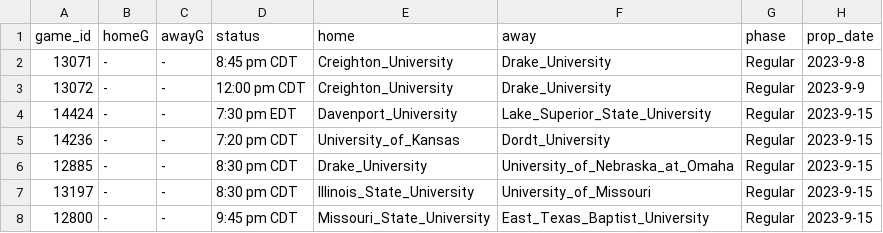
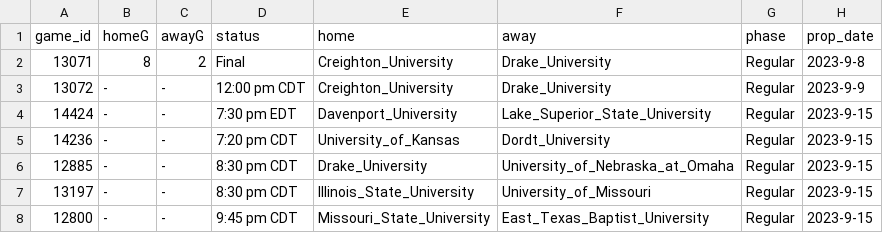
Before and after one commit to ALempia/ACHA-Data, a CSV file: Data/schedule/schedule_M3.csv, drawn as a sheet; only a part is shown.

```diff
--- a/Data/schedule/schedule_M3.csv
+++ b/Data/schedule/schedule_M3.csv
@@ -1,3 +1,3 @@
 game_id,homeG,awayG,status,home,away,phase,prop_date
-13071,-,-,8:45 pm CDT,Creighton_University,Drake_University,Regular,2023-9-8
+13071,8,2,Final,Creighton_University,Drake_University,Regular,2023-9-8
 13072,-,-,12:00 pm CDT,Creighton_University,Drake_University,Regular,2023-9-9
```
Also changed, not shown: Data/schedule/schedule_M2.csv, Data/schedule/schedule_W2.csv.
